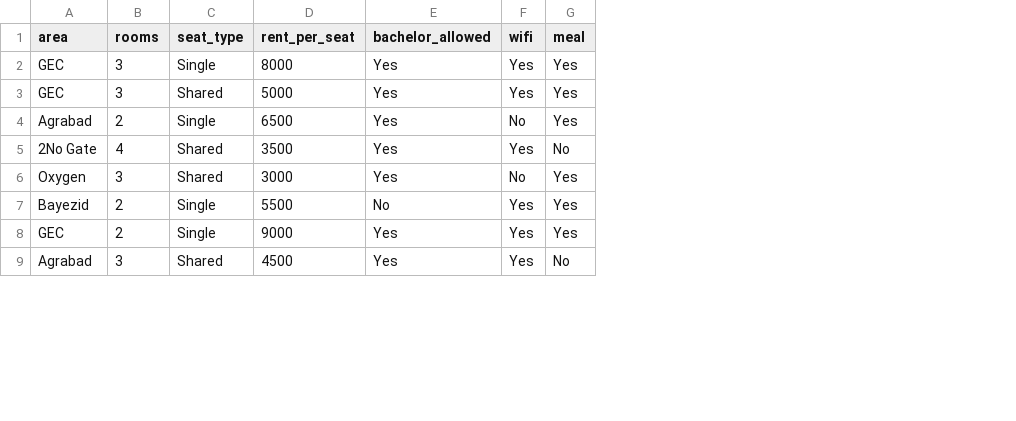
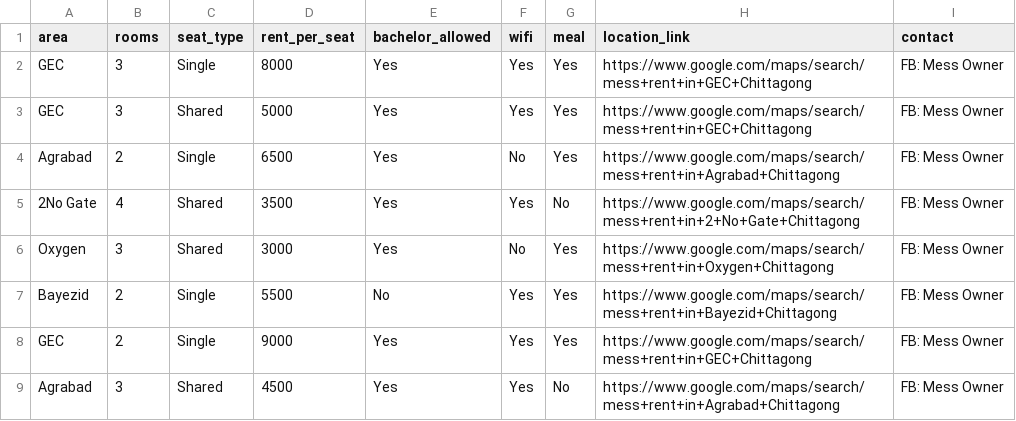
Before and after one commit to junaidr04/python, a CSV file: Mess Finder/backend/mess_data.csv, drawn as a sheet; only a part is shown; the diff names each change by its address in the sheet, - before the commit and + after, or states it on an @@ line.

Commit message:
Improve Mess Finder listings and UI

```diff
--- a/Mess Finder/backend/mess_data.csv
+++ b/Mess Finder/backend/mess_data.csv
+column H (location_link), rows 2-9: https://www.google.com/maps/search/mess+rent+in+GEC+Chittagong | https://www.google.com/maps/search/mess+rent+in+GEC+Chittagong | https://www.google.com/maps/search/mess+rent+in+Agrabad+Chittagong | https://www.google.com/maps/search/mess+rent+in+2+No+Gate+Chittagong | https://www.google.com/maps/search/mess+rent+in+Oxygen+Chittagong | https://www.google.com/maps/search/mess+rent+in+Bayezid+Chittagong | https://www.google.com/maps/search/mess+rent+in+GEC+Chittagong | https://www.google.com/maps/search/mess+rent+in+Agrabad+Chittagong
+column I (contact), rows 2-9: all FB: Mess Owner
```
Also changed, not shown: 5 other files.
